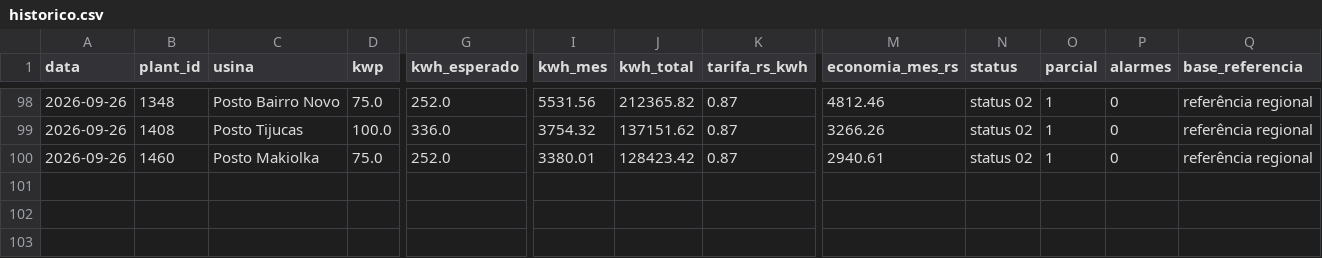
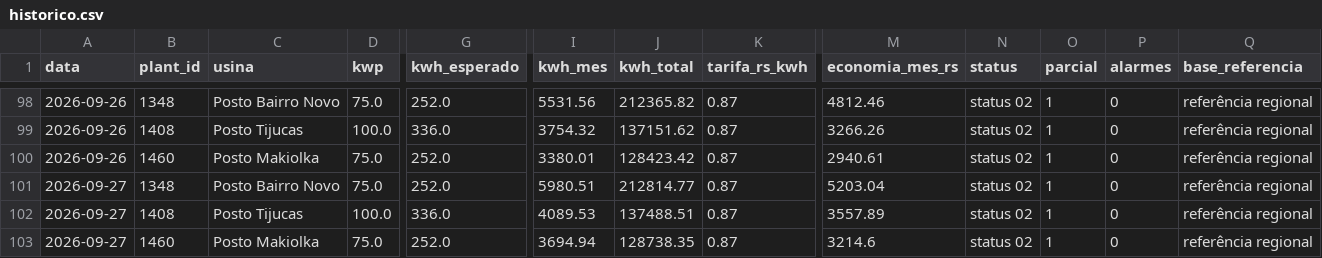
Before and after one commit to gabriiwa/Placas-Solares-Relatrios, a CSV file: dados/historico.csv, drawn as a sheet; only a part is shown, gaps mark what is left out; rows hold the shown columns only; the diff names each change by its address in the sheet, - before the commit and + after, or states it on an @@ line.

```diff
--- a/dados/historico.csv
+++ b/dados/historico.csv
+row 101: 2026-09-27 | 1348 | Posto Bairro Novo | 75.0 | 252.0 | 5980.51 | 212814.77 | 0.87 | 5203.04 | status 02 | 1 | 0 | referência regional
+row 102: 2026-09-27 | 1408 | Posto Tijucas | 100.0 | 336.0 | 4089.53 | 137488.51 | 0.87 | 3557.89 | status 02 | 1 | 0 | referência regional
+row 103: 2026-09-27 | 1460 | Posto Makiolka | 75.0 | 252.0 | 3694.94 | 128738.35 | 0.87 | 3214.6 | status 02 | 1 | 0 | referência regional
```
Also changed, not shown: dados/historico_usinas.csv.
